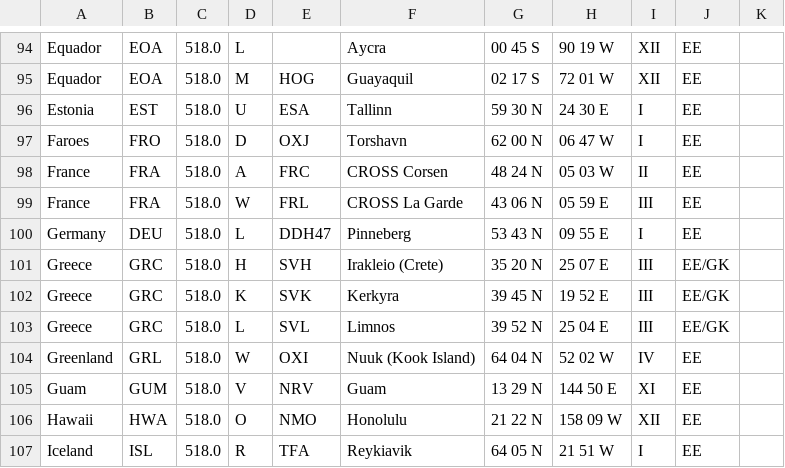
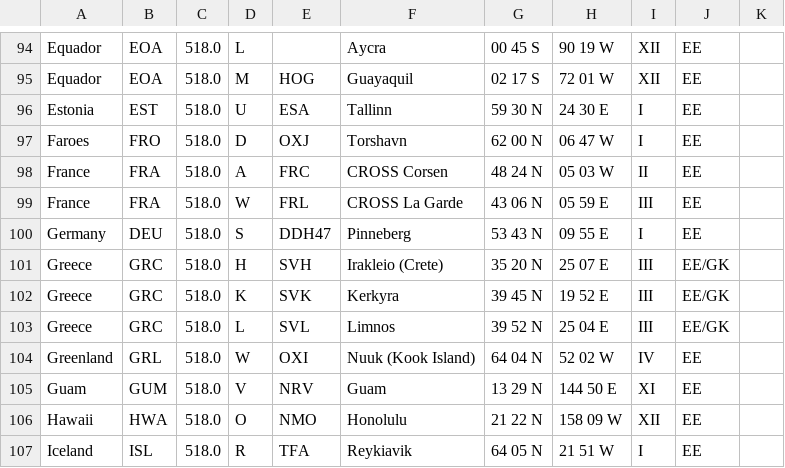
Before and after one commit to betzburger/Digidec, a CSV file: Resources/Stations/NAVTEX_Stations.csv, drawn as a sheet; only a part is shown, gaps mark what is left out.

```diff
--- a/Resources/Stations/NAVTEX_Stations.csv
+++ b/Resources/Stations/NAVTEX_Stations.csv
@@ -99,3 +99,3 @@ France;FRA;518.0;A;FRC;CROSS Corsen;48 24 N;05 03 W;II;EE
 France;FRA;518.0;W;FRL;CROSS La Garde;43 06 N;05 59 E;III;EE
-Germany;DEU;518.0;L;DDH47;Pinneberg;53 43 N;09 55 E;I;EE
+Germany;DEU;518.0;S;DDH47;Pinneberg;53 43 N;09 55 E;I;EE
 Greece;GRC;518.0;H;SVH;Irakleio (Crete);35 20 N;25 07 E;III;EE/GK
```
Also changed, not shown: 23 other files.
